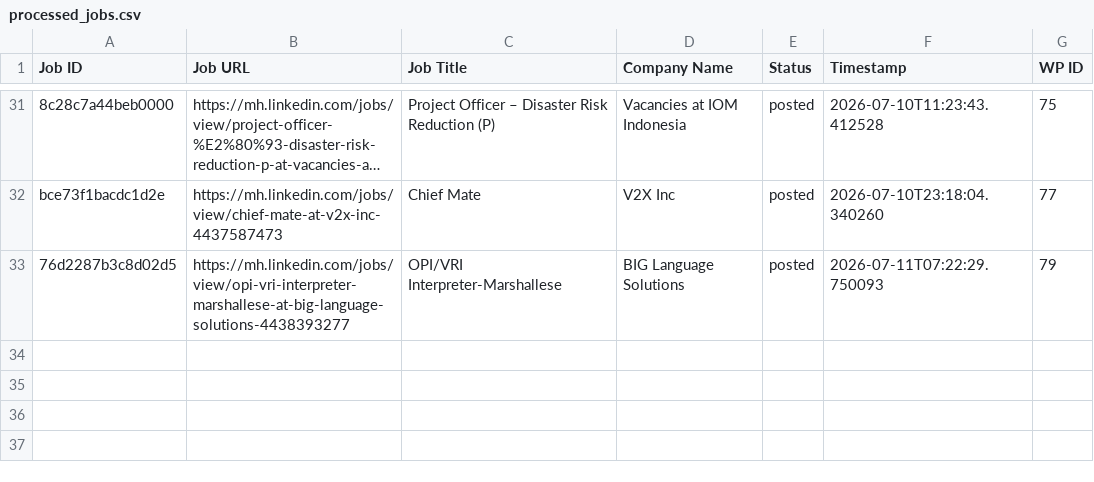
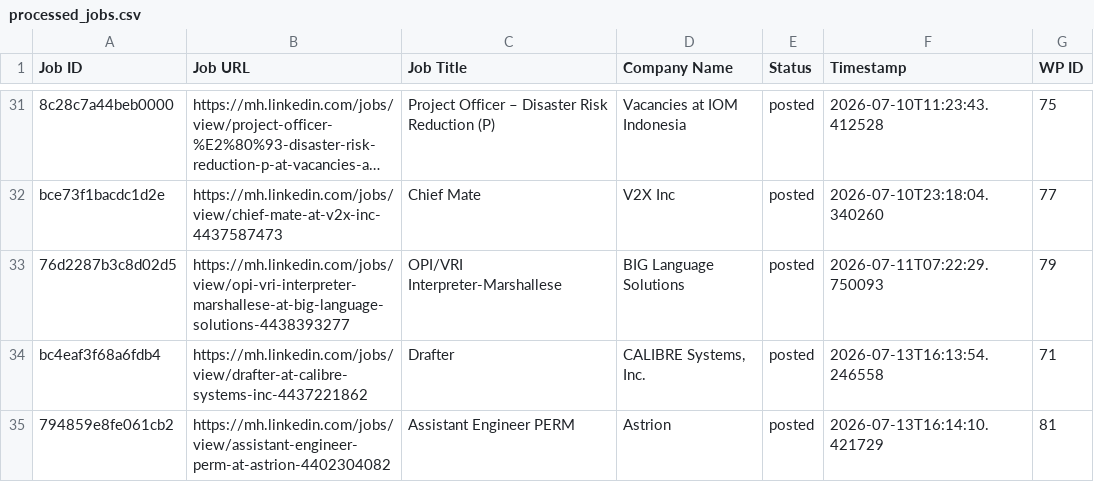
Before and after one commit to mimusdesign/mh, a CSV file: processed_jobs.csv, drawn as a sheet; only a part is shown, gaps mark what is left out; long unchanged cells end in ….

```diff
--- a/processed_jobs.csv
+++ b/processed_jobs.csv
@@ -33 +33,3 @@ bce73f1bacdc1d2e,https://mh.linkedin.com/jobs/view/chief-mate-at-v2x-inc-4437587
 76d2287b3c8d02d5,https://mh.linkedin.com/jobs/view/opi-vri-interpreter-marshallese-at-big-language-solutions-4438393277,OPI/VRI Interpreter-Marshallese,BIG Language Solutions,posted,2026-07-11T07:22:29.750093,79
+bc4eaf3f68a6fdb4,https://mh.linkedin.com/jobs/view/drafter-at-calibre-systems-inc-4437221862,Drafter,"CALIBRE Systems, Inc.",posted,2026-07-13T16:13:54.246558,71
+794859e8fe061cb2,https://mh.linkedin.com/jobs/view/assistant-engineer-perm-at-astrion-4402304082,Assistant Engineer PERM,Astrion,posted,2026-07-13T16:14:10.421729,81
```
